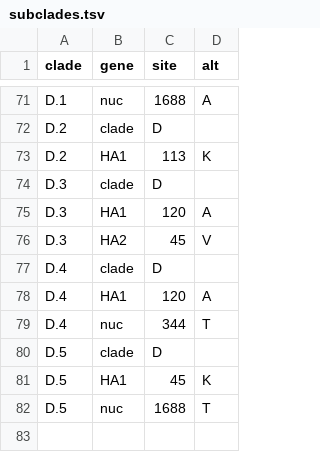
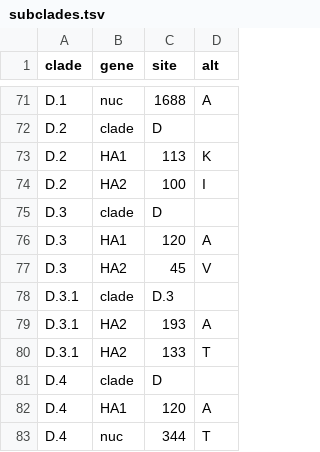
Before and after one commit to NW-PaGe/seasonal-flu, a TSV file: config/h1n1pdm/ha/subclades.tsv, drawn as a sheet; only a part is shown, gaps mark what is left out; the shorter side is filled out with more unchanged rows; the diff names each change by its address in the sheet, - before the commit and + after, or states it on an @@ line.

```diff
--- a/config/h1n1pdm/ha/subclades.tsv
+++ b/config/h1n1pdm/ha/subclades.tsv
+row 74: D.2 | HA2 | 100 | I
+row 78: D.3.1 | clade | D.3
+row 79: D.3.1 | HA2 | 193 | A
+row 80: D.3.1 | HA2 | 133 | T
```
Also changed, not shown: config/h1n1pdm/na/subclades.tsv, config/h3n2/ha/subclades.tsv, 6 other files.
